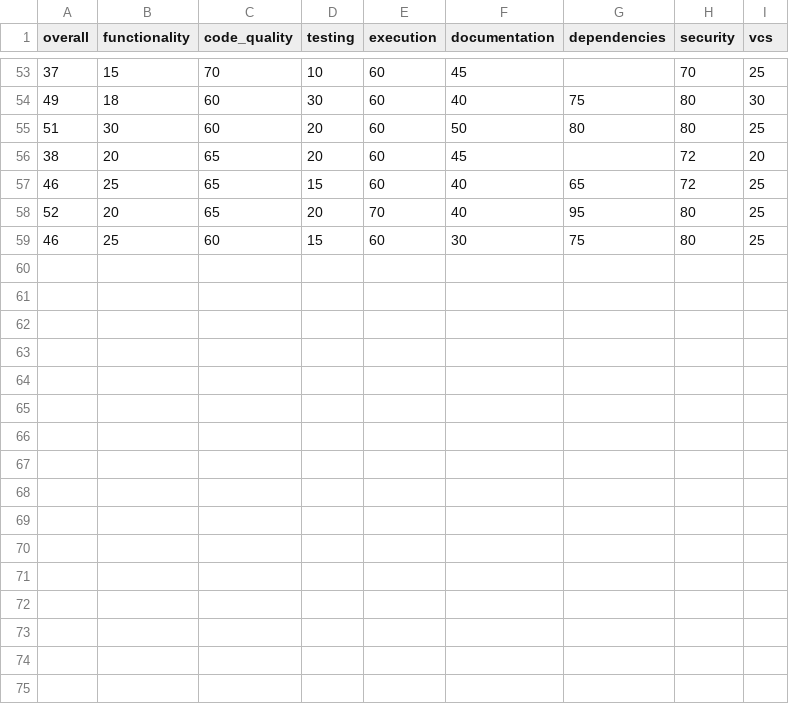
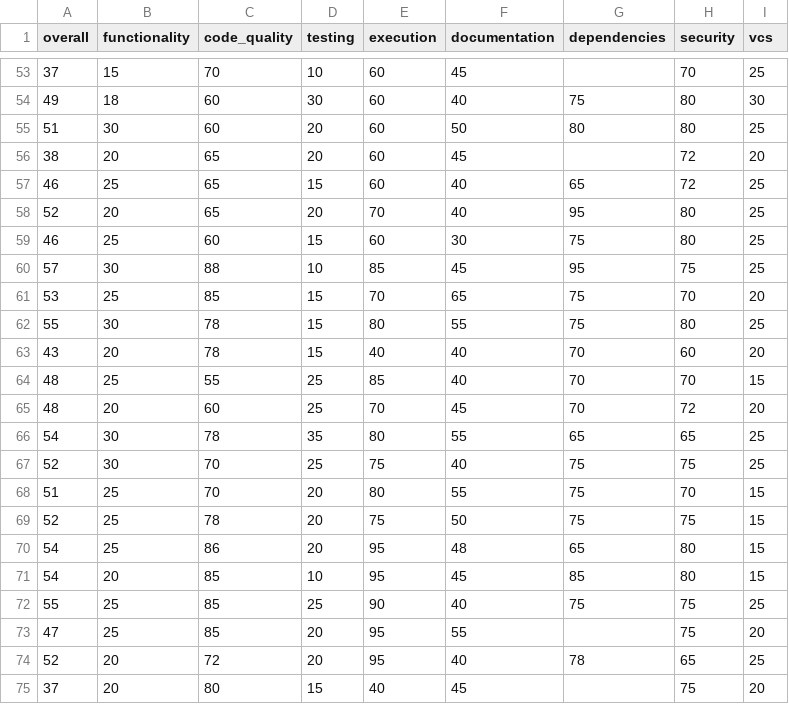
Before and after one commit to mountain-pass/voder.ai-website, a CSV file: packages/ui-tools/.voder/progress-log-areas.csv, drawn as a sheet; only a part is shown, gaps mark what is left out; the diff names each change by its address in the sheet, - before the commit and + after, or states it on an @@ line.

```diff
--- a/packages/ui-tools/.voder/progress-log-areas.csv
+++ b/packages/ui-tools/.voder/progress-log-areas.csv
+row 60: 57 | 30 | 88 | 10 | 85 | 45 | 95 | 75 | 25
+row 61: 53 | 25 | 85 | 15 | 70 | 65 | 75 | 70 | 20
+row 62: 55 | 30 | 78 | 15 | 80 | 55 | 75 | 80 | 25
+row 63: 43 | 20 | 78 | 15 | 40 | 40 | 70 | 60 | 20
+row 64: 48 | 25 | 55 | 25 | 85 | 40 | 70 | 70 | 15
+row 65: 48 | 20 | 60 | 25 | 70 | 45 | 70 | 72 | 20
+row 66: 54 | 30 | 78 | 35 | 80 | 55 | 65 | 65 | 25
+row 67: 52 | 30 | 70 | 25 | 75 | 40 | 75 | 75 | 25
+row 68: 51 | 25 | 70 | 20 | 80 | 55 | 75 | 70 | 15
+row 69: 52 | 25 | 78 | 20 | 75 | 50 | 75 | 75 | 15
+row 70: 54 | 25 | 86 | 20 | 95 | 48 | 65 | 80 | 15
+row 71: 54 | 20 | 85 | 10 | 95 | 45 | 85 | 80 | 15
+row 72: 55 | 25 | 85 | 25 | 90 | 40 | 75 | 75 | 25
+row 73: 47 | 25 | 85 | 20 | 95 | 55 |  | 75 | 20
+row 74: 52 | 20 | 72 | 20 | 95 | 40 | 78 | 65 | 25
+row 75: 37 | 20 | 80 | 15 | 40 | 45 |  | 75 | 20
```
Also changed, not shown: 9 other files.
